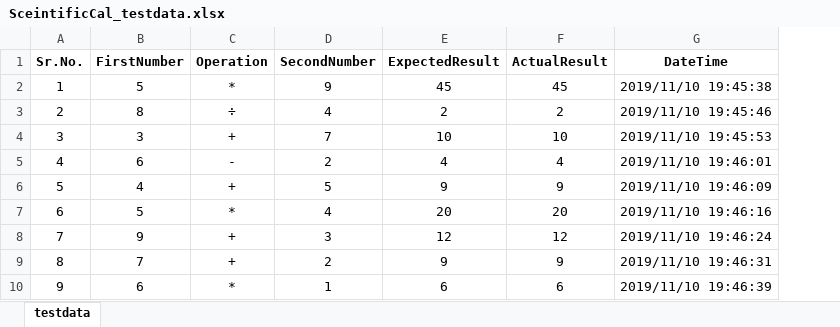
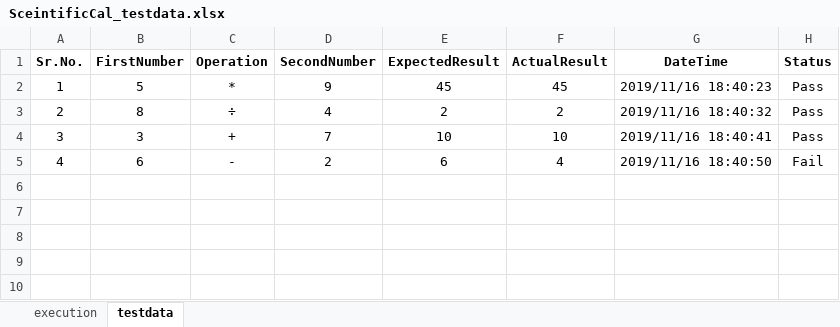
Before and after one commit to vaishalichaudhariit/MyCode, an Excel workbook: DemoWiniumProj/src/main/java/com/qa/report/SceintificCal_testdata.xlsx, sheet testdata, drawn as a sheet; values as stored, in another font and other column widths than the file's, no borders; removed rows and columns are numbered as before the commit, all else as after; the diff names each change by its address in the sheet, - before the commit and + after, or states it on an @@ line.

```diff
--- a/DemoWiniumProj/src/main/java/com/qa/report/SceintificCal_testdata.xlsx (sheet testdata)
+++ b/DemoWiniumProj/src/main/java/com/qa/report/SceintificCal_testdata.xlsx (sheet testdata)
+sheet tab: execution
+column H (Status), rows 2-5: Pass | Pass | Pass | Fail
-G2 (DateTime): 2019/11/10 19:45:38
+G2 (DateTime): 2019/11/16 18:40:23
-G3 (DateTime): 2019/11/10 19:45:46
+G3 (DateTime): 2019/11/16 18:40:32
-G4 (DateTime): 2019/11/10 19:45:53
+G4 (DateTime): 2019/11/16 18:40:41
-E5 (ExpectedResult): 4
+E5 (ExpectedResult): 6
-G5 (DateTime): 2019/11/10 19:46:01
+G5 (DateTime): 2019/11/16 18:40:50
-row 6: 5 | 4 | + | 5 | 9 | 9 | 2019/11/10 19:46:09
-row 7: 6 | 5 | * | 4 | 20 | 20 | 2019/11/10 19:46:16
-row 8: 7 | 9 | + | 3 | 12 | 12 | 2019/11/10 19:46:24
-row 9: 8 | 7 | + | 2 | 9 | 9 | 2019/11/10 19:46:31
-row 10: 9 | 6 | * | 1 | 6 | 6 | 2019/11/10 19:46:39
```
Also changed, not shown: formulas that keep their value, 41 other files.
